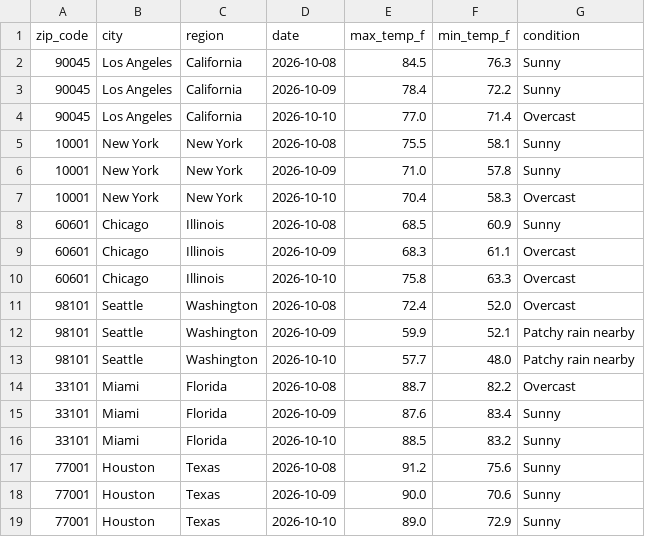
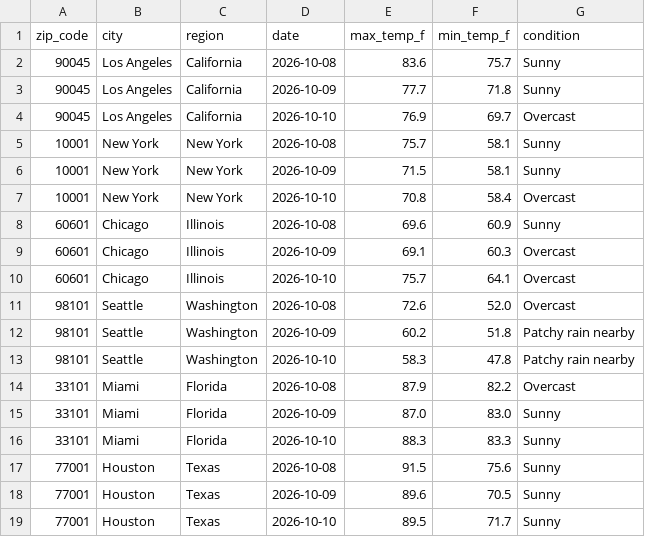
Before and after one commit to djain2905/weather-api-pipeline, a CSV file: weather_data.csv, drawn as a sheet; only a part is shown; the diff covers the shown part only.

```diff
--- a/weather_data.csv
+++ b/weather_data.csv
@@ -1,19 +1,19 @@
 zip_code,city,region,date,max_temp_f,min_temp_f,condition
-90045,Los Angeles,California,2026-10-08,84.5,76.3,Sunny
-90045,Los Angeles,California,2026-10-09,78.4,72.2,Sunny
-90045,Los Angeles,California,2026-10-10,77.0,71.4,Overcast
-10001,New York,New York,2026-10-08,75.5,58.1,Sunny
-10001,New York,New York,2026-10-09,71.0,57.8,Sunny
-10001,New York,New York,2026-10-10,70.4,58.3,Overcast
-60601,Chicago,Illinois,2026-10-08,68.5,60.9,Sunny
-60601,Chicago,Illinois,2026-10-09,68.3,61.1,Overcast
-60601,Chicago,Illinois,2026-10-10,75.8,63.3,Overcast
-98101,Seattle,Washington,2026-10-08,72.4,52.0,Overcast
-98101,Seattle,Washington,2026-10-09,59.9,52.1,Patchy rain nearby
-98101,Seattle,Washington,2026-10-10,57.7,48.0,Patchy rain nearby
-33101,Miami,Florida,2026-10-08,88.7,82.2,Overcast
-33101,Miami,Florida,2026-10-09,87.6,83.4,Sunny
-33101,Miami,Florida,2026-10-10,88.5,83.2,Sunny
-77001,Houston,Texas,2026-10-08,91.2,75.6,Sunny
-77001,Houston,Texas,2026-10-09,90.0,70.6,Sunny
-77001,Houston,Texas,2026-10-10,89.0,72.9,Sunny
+90045,Los Angeles,California,2026-10-08,83.6,75.7,Sunny
+90045,Los Angeles,California,2026-10-09,77.7,71.8,Sunny
+90045,Los Angeles,California,2026-10-10,76.9,69.7,Overcast
+10001,New York,New York,2026-10-08,75.7,58.1,Sunny
+10001,New York,New York,2026-10-09,71.5,58.1,Sunny
+10001,New York,New York,2026-10-10,70.8,58.4,Overcast
+60601,Chicago,Illinois,2026-10-08,69.6,60.9,Sunny
+60601,Chicago,Illinois,2026-10-09,69.1,60.3,Overcast
+60601,Chicago,Illinois,2026-10-10,75.7,64.1,Overcast
+98101,Seattle,Washington,2026-10-08,72.6,52.0,Overcast
+98101,Seattle,Washington,2026-10-09,60.2,51.8,Patchy rain nearby
+98101,Seattle,Washington,2026-10-10,58.3,47.8,Patchy rain nearby
+33101,Miami,Florida,2026-10-08,87.9,82.2,Overcast
+33101,Miami,Florida,2026-10-09,87.0,83.0,Sunny
+33101,Miami,Florida,2026-10-10,88.3,83.3,Sunny
+77001,Houston,Texas,2026-10-08,91.5,75.6,Sunny
+77001,Houston,Texas,2026-10-09,89.6,70.5,Sunny
+77001,Houston,Texas,2026-10-10,89.5,71.7,Sunny
```
Also changed, not shown: 70 edited cells elsewhere in this file.
